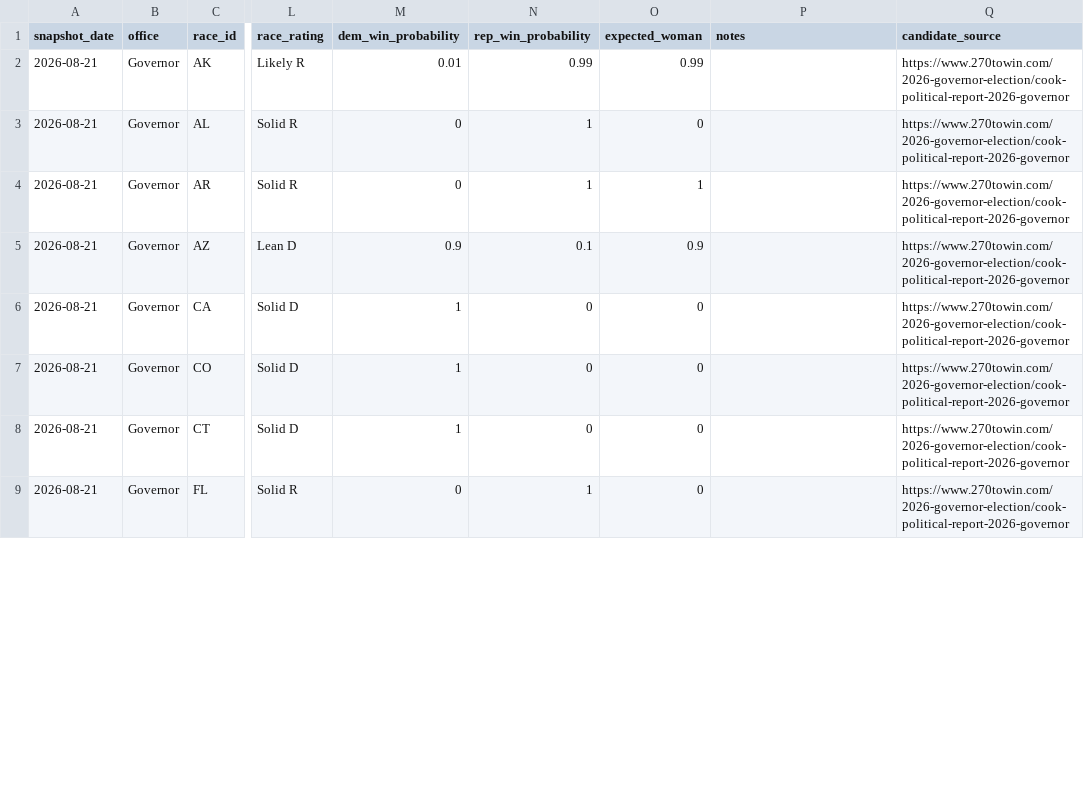
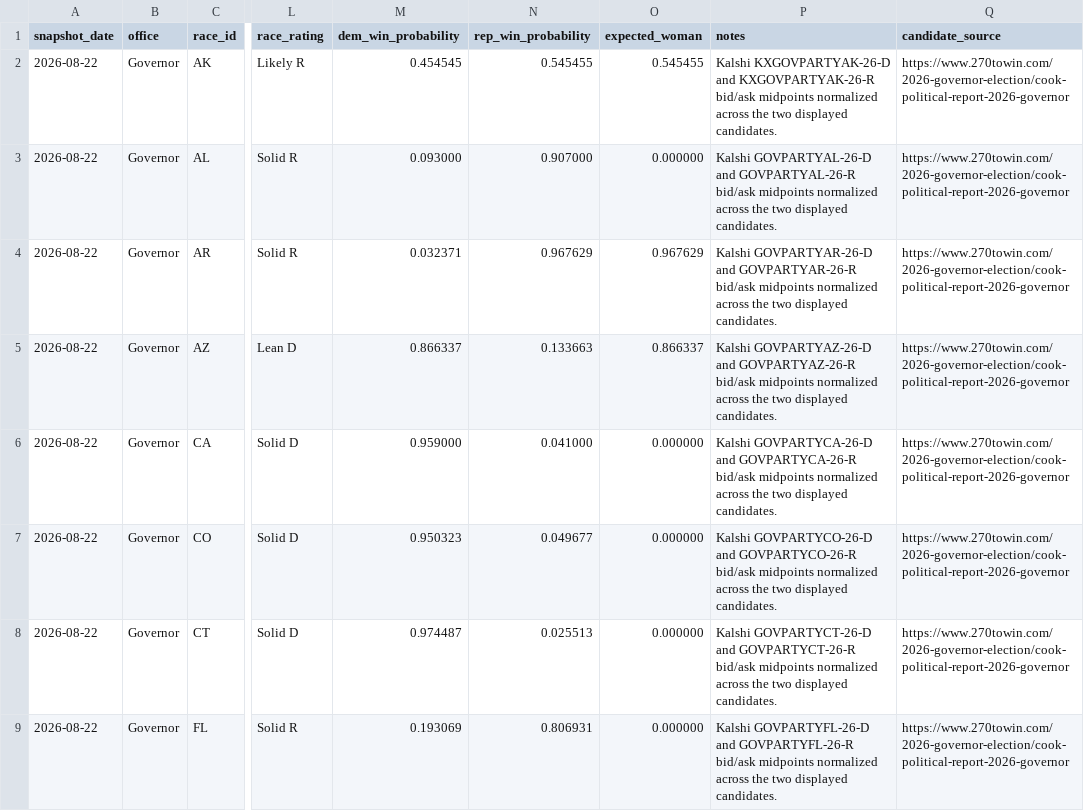
Before and after one commit to etrrosenman/morewomeninoffice, a CSV file: public/data/governor.csv, drawn as a sheet; only a part is shown, gaps mark what is left out; the diff covers the shown part only; the diff names each change by its address in the sheet, - before the commit and + after, or states it on an @@ line.

```diff
--- a/public/data/governor.csv
+++ b/public/data/governor.csv
-A2:A9 (snapshot_date): 2026-08-21
+A2:A9 (snapshot_date): 2026-08-22
-M2 (dem_win_probability): 0.01
+M2 (dem_win_probability): 0.454545
-N2 (rep_win_probability): 0.99
+N2 (rep_win_probability): 0.545455
-O2 (expected_woman): 0.99
+O2 (expected_woman): 0.545455
-P2 (notes): (empty)
+P2 (notes): Kalshi KXGOVPARTYAK-26-D and KXGOVPARTYAK-26-R bid/ask midpoints normalized across the two displayed candidates.
-M3 (dem_win_probability): 0
+M3 (dem_win_probability): 0.093000
-N3 (rep_win_probability): 1
+N3 (rep_win_probability): 0.907000
-O3 (expected_woman): 0
+O3 (expected_woman): 0.000000
-P3 (notes): (empty)
+P3 (notes): Kalshi GOVPARTYAL-26-D and GOVPARTYAL-26-R bid/ask midpoints normalized across the two displayed candidates.
-M4 (dem_win_probability): 0
+M4 (dem_win_probability): 0.032371
-N4 (rep_win_probability): 1
+N4 (rep_win_probability): 0.967629
-O4 (expected_woman): 1
+O4 (expected_woman): 0.967629
-P4 (notes): (empty)
+P4 (notes): Kalshi GOVPARTYAR-26-D and GOVPARTYAR-26-R bid/ask midpoints normalized across the two displayed candidates.
-M5 (dem_win_probability): 0.9
+M5 (dem_win_probability): 0.866337
-N5 (rep_win_probability): 0.1
+N5 (rep_win_probability): 0.133663
-O5 (expected_woman): 0.9
+O5 (expected_woman): 0.866337
-P5 (notes): (empty)
+P5 (notes): Kalshi GOVPARTYAZ-26-D and GOVPARTYAZ-26-R bid/ask midpoints normalized across the two displayed candidates.
-M6 (dem_win_probability): 1
+M6 (dem_win_probability): 0.959000
-N6 (rep_win_probability): 0
+N6 (rep_win_probability): 0.041000
-O6:O9 (expected_woman): 0
+O6:O9 (expected_woman): 0.000000
-P6 (notes): (empty)
+P6 (notes): Kalshi GOVPARTYCA-26-D and GOVPARTYCA-26-R bid/ask midpoints normalized across the two displayed candidates.
-M7 (dem_win_probability): 1
+M7 (dem_win_probability): 0.950323
-N7 (rep_win_probability): 0
+N7 (rep_win_probability): 0.049677
-P7 (notes): (empty)
+P7 (notes): Kalshi GOVPARTYCO-26-D and GOVPARTYCO-26-R bid/ask midpoints normalized across the two displayed candidates.
-M8 (dem_win_probability): 1
+M8 (dem_win_probability): 0.974487
-N8 (rep_win_probability): 0
+N8 (rep_win_probability): 0.025513
-P8 (notes): (empty)
+P8 (notes): Kalshi GOVPARTYCT-26-D and GOVPARTYCT-26-R bid/ask midpoints normalized across the two displayed candidates.
-M9 (dem_win_probability): 0
+M9 (dem_win_probability): 0.193069
-N9 (rep_win_probability): 1
+N9 (rep_win_probability): 0.806931
-P9 (notes): (empty)
+P9 (notes): Kalshi GOVPARTYFL-26-D and GOVPARTYFL-26-R bid/ask midpoints normalized across the two displayed candidates.
```
Also changed, not shown: 145 edited cells elsewhere in this file, public/data/senate.csv, 9 other files.
